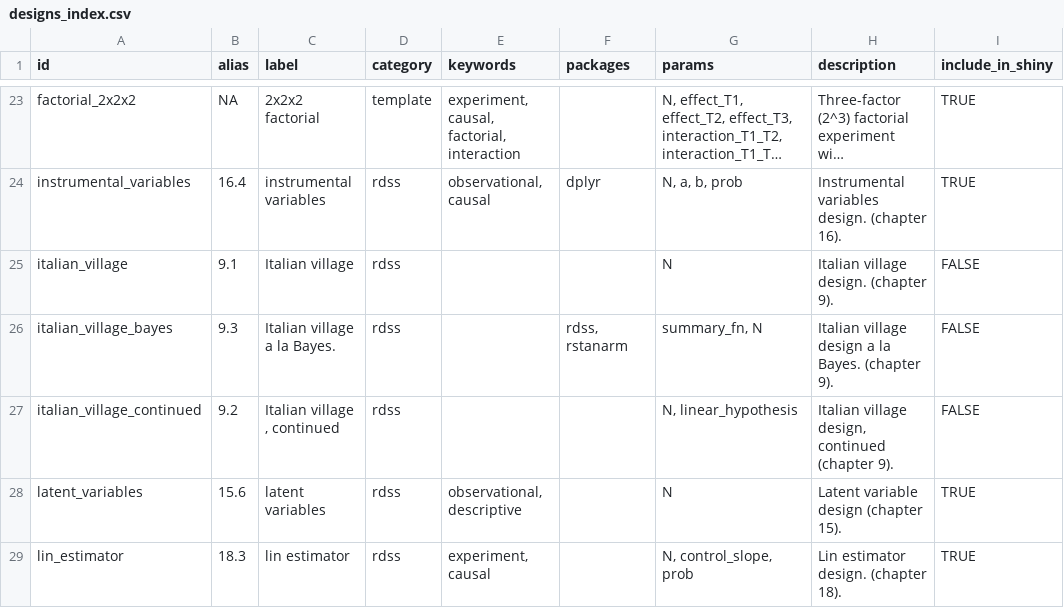
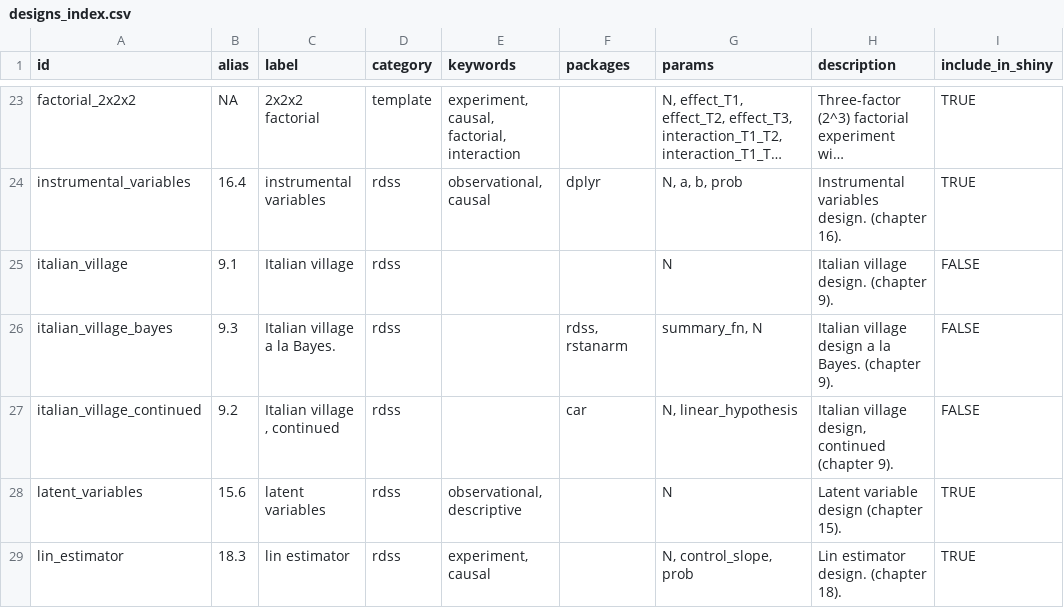
Before and after one commit to DeclareDesign/DesignLibrary, a CSV file: inst/library_index/designs_index.csv, drawn as a sheet; only a part is shown, gaps mark what is left out; long unchanged cells end in …; the diff names each change by its address in the sheet, - before the commit and + after, or states it on an @@ line.

```diff
--- a/inst/library_index/designs_index.csv
+++ b/inst/library_index/designs_index.csv
-F27 (packages): (empty)
+F27 (packages): car
```
Also changed, not shown: 3 other files.
